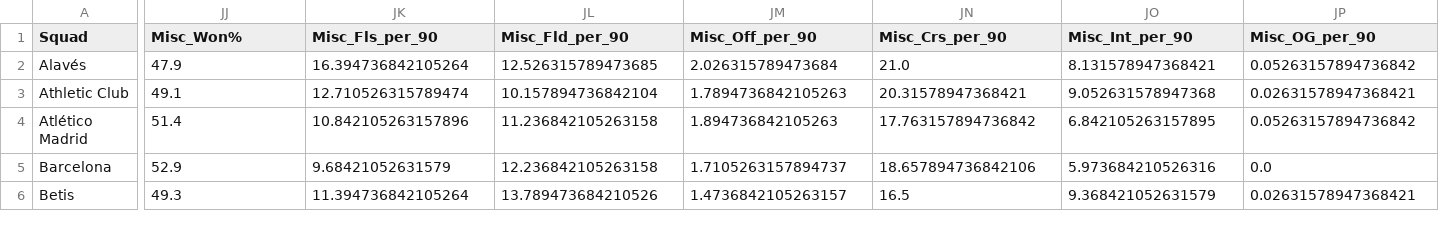
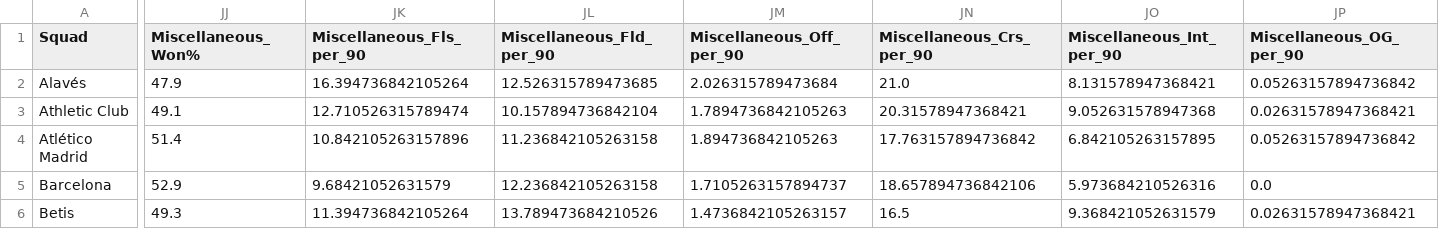
Before and after one commit to patel-mark/football_data_processing, a CSV file: data/Processed_data/La_Liga_merged_squad_stats.csv (was scripts/La_Liga_merged_squad_stats.csv), drawn as a sheet; only a part is shown, gaps mark what is left out; the diff covers the shown part only; the diff names each change by its address in the sheet, - before the commit and + after, or states it on an @@ line.

Commit message:
process_Ligue_1_data.py

```diff
--- a/scripts/La_Liga_merged_squad_stats.csv
+++ b/data/Processed_data/La_Liga_merged_squad_stats.csv
-JJ1: Misc_Won%
+JJ1: Miscellaneous_Won%
-JK1: Misc_Fls_per_90
+JK1: Miscellaneous_Fls_per_90
-JL1: Misc_Fld_per_90
+JL1: Miscellaneous_Fld_per_90
-JM1: Misc_Off_per_90
+JM1: Miscellaneous_Off_per_90
-JN1: Misc_Crs_per_90
+JN1: Miscellaneous_Crs_per_90
-JO1: Misc_Int_per_90
+JO1: Miscellaneous_Int_per_90
-JP1: Misc_OG_per_90
+JP1: Miscellaneous_OG_per_90
```
Also changed, not shown: 11 edited cells elsewhere in this file, 2 other files.
